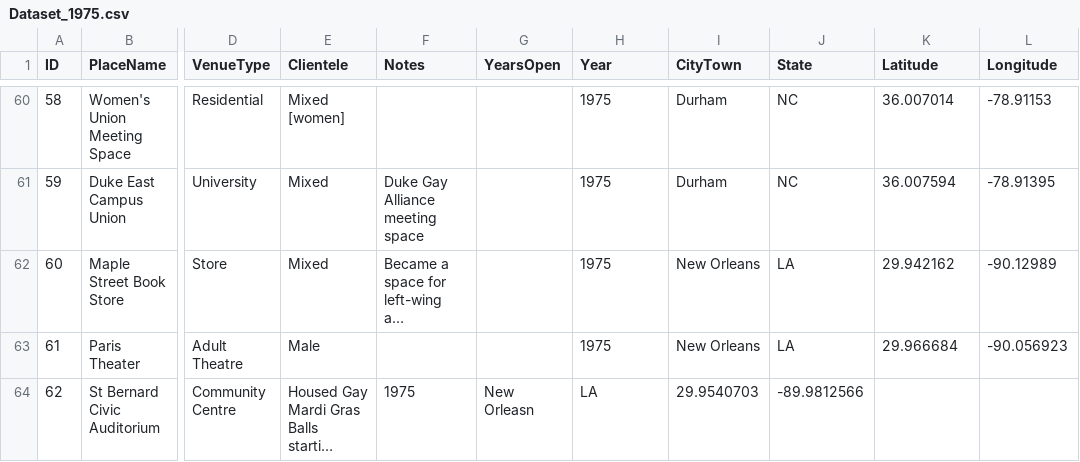
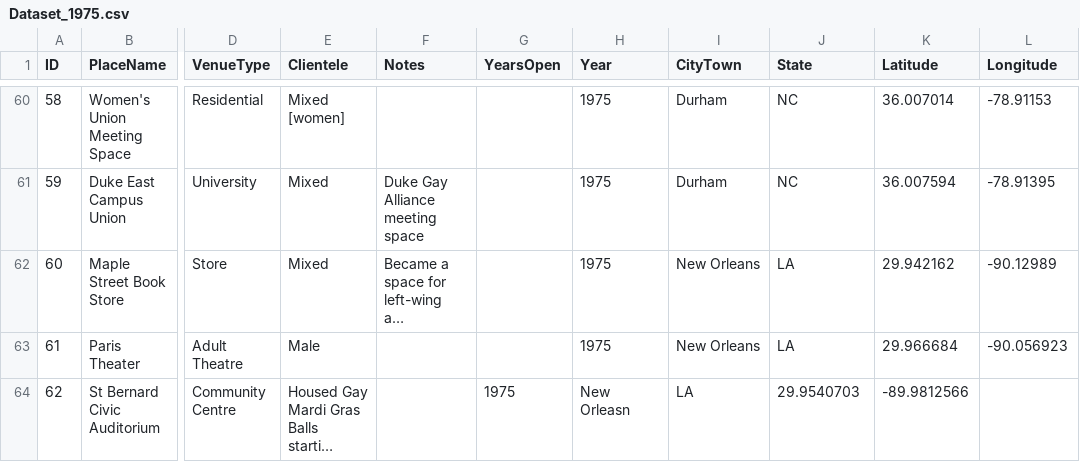
Before and after one commit to lk-345/Queer-Worldmaking, a CSV file: GeocodedDataset/Dataset_1975.csv, drawn as a sheet; only a part is shown, gaps mark what is left out; long unchanged cells end in …; the diff names each change by its address in the sheet, - before the commit and + after, or states it on an @@ line.

Commit message:
Update Dataset_1975.csv

```diff
--- a/GeocodedDataset/Dataset_1975.csv
+++ b/GeocodedDataset/Dataset_1975.csv
-F64 (Notes): 1975
+F64 (Notes): (empty)
-G64 (YearsOpen): New Orleasn
+G64 (YearsOpen): 1975
-H64 (Year): LA
+H64 (Year): New Orleasn
-I64 (CityTown): 29.9540703
+I64 (CityTown): LA
-J64 (State): -89.9812566
+J64 (State): 29.9540703
-K64 (Latitude): (empty)
+K64 (Latitude): -89.9812566
```
